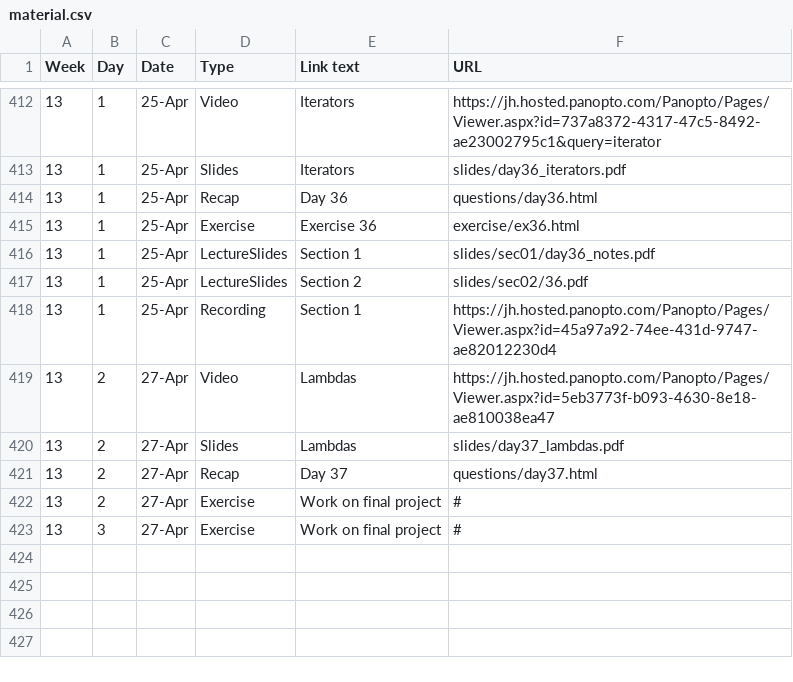
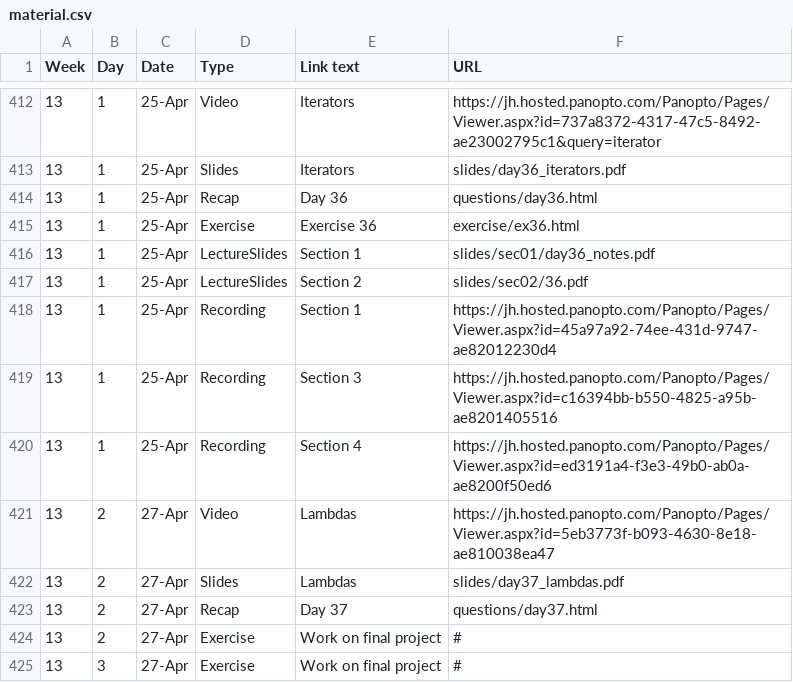
Before and after one commit to jhu-ip/cs220-s22, a CSV file: material.csv, drawn as a sheet; only a part is shown, gaps mark what is left out.

Commit message:
added recordings for mon apr 25 sections 03 and 04

```diff
--- a/material.csv
+++ b/material.csv
@@ -418,2 +418,4 @@ Week,Day,Date,Type,Link text,URL
 13,1,25-Apr,Recording,Section 1,https://jh.hosted.panopto.com/Panopto/Pages/Viewer.aspx?id=45a97a92-74ee-431d-9747-ae82012230d4
+13,1,25-Apr,Recording,Section 3,https://jh.hosted.panopto.com/Panopto/Pages/Viewer.aspx?id=c16394bb-b550-4825-a95b-ae8201405516
+13,1,25-Apr,Recording,Section 4,https://jh.hosted.panopto.com/Panopto/Pages/Viewer.aspx?id=ed3191a4-f3e3-49b0-ab0a-ae8200f50ed6
 13,2,27-Apr,Video,Lambdas,https://jh.hosted.panopto.com/Panopto/Pages/Viewer.aspx?id=5eb3773f-b093-4630-8e18-ae810038ea47
```
Also changed, not shown: 1 other file.
